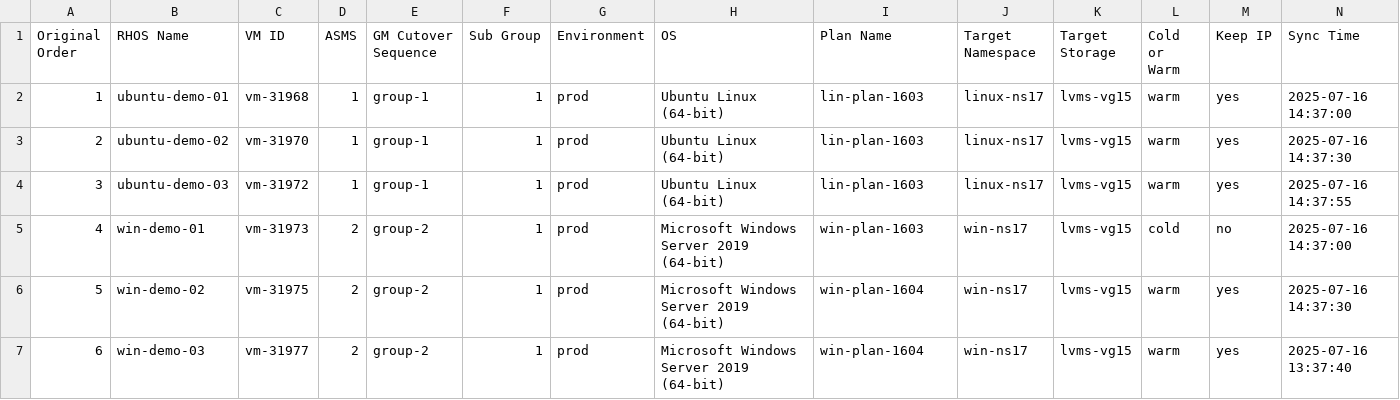
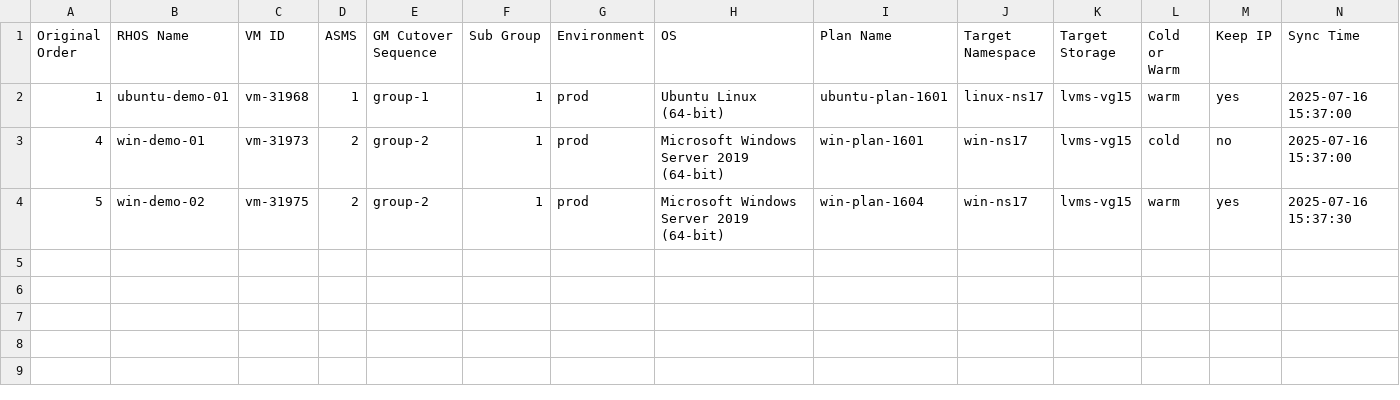
Before and after one commit to jainirajesh/mtvvmwtoopenshift, a CSV file: vm_list_to_migrate.csv, drawn as a sheet.

Commit message:
Update vm_list_to_migrate.csv

```diff
--- a/vm_list_to_migrate.csv
+++ b/vm_list_to_migrate.csv
@@ -1,7 +1,4 @@
 Original Order,RHOS Name,VM ID,ASMS,GM Cutover Sequence,Sub Group,Environment,OS,Plan Name,Target Namespace,Target Storage,Cold or Warm,Keep IP,Sync Time
-1,ubuntu-demo-01,vm-31968,1,group-1,1,prod,Ubuntu Linux (64-bit),lin-plan-1603,linux-ns17,lvms-vg15,warm,yes,2025-07-16 14:37:00
-2,ubuntu-demo-02,vm-31970,1,group-1,1,prod,Ubuntu Linux (64-bit),lin-plan-1603,linux-ns17,lvms-vg15,warm,yes,2025-07-16 14:37:30
-3,ubuntu-demo-03,vm-31972,1,group-1,1,prod,Ubuntu Linux (64-bit),lin-plan-1603,linux-ns17,lvms-vg15,warm,yes,2025-07-16 14:37:55
-4,win-demo-01,vm-31973,2,group-2,1,prod,Microsoft Windows Server 2019 (64-bit),win-plan-1603,win-ns17,lvms-vg15,cold,no,2025-07-16 14:37:00
-5,win-demo-02,vm-31975,2,group-2,1,prod,Microsoft Windows Server 2019 (64-bit),win-plan-1604,win-ns17,lvms-vg15,warm,yes,2025-07-16 14:37:30
-6,win-demo-03,vm-31977,2,group-2,1,prod,Microsoft Windows Server 2019 (64-bit),win-plan-1604,win-ns17,lvms-vg15,warm,yes,2025-07-16 13:37:40
+1,ubuntu-demo-01,vm-31968,1,group-1,1,prod,Ubuntu Linux (64-bit),ubuntu-plan-1601,linux-ns17,lvms-vg15,warm,yes,2025-07-16 15:37:00
+4,win-demo-01,vm-31973,2,group-2,1,prod,Microsoft Windows Server 2019 (64-bit),win-plan-1601,win-ns17,lvms-vg15,cold,no,2025-07-16 15:37:00
+5,win-demo-02,vm-31975,2,group-2,1,prod,Microsoft Windows Server 2019 (64-bit),win-plan-1604,win-ns17,lvms-vg15,warm,yes,2025-07-16 15:37:30
```
